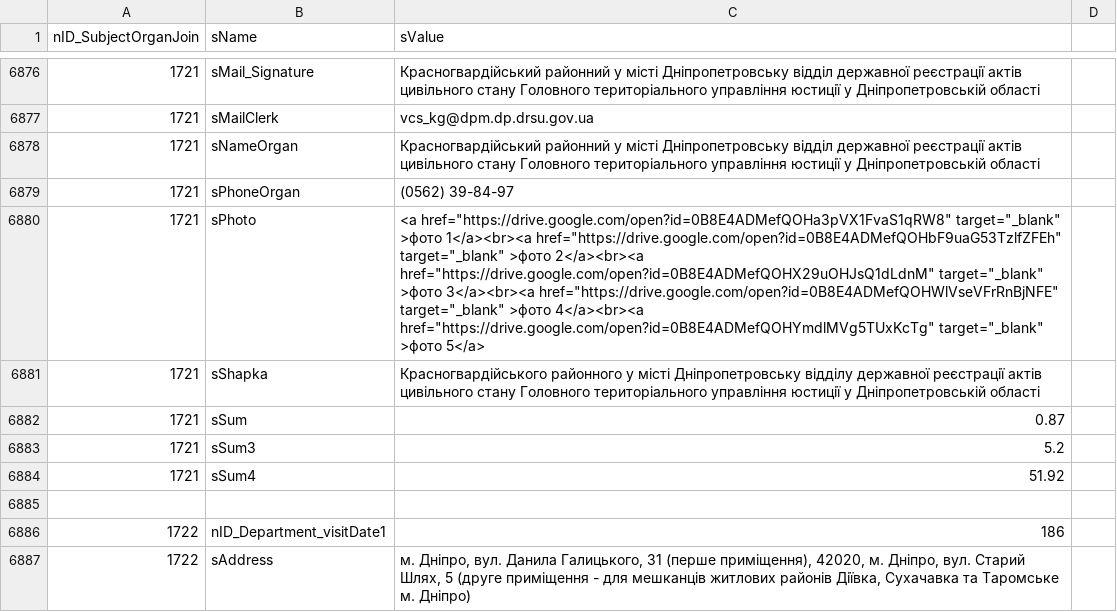
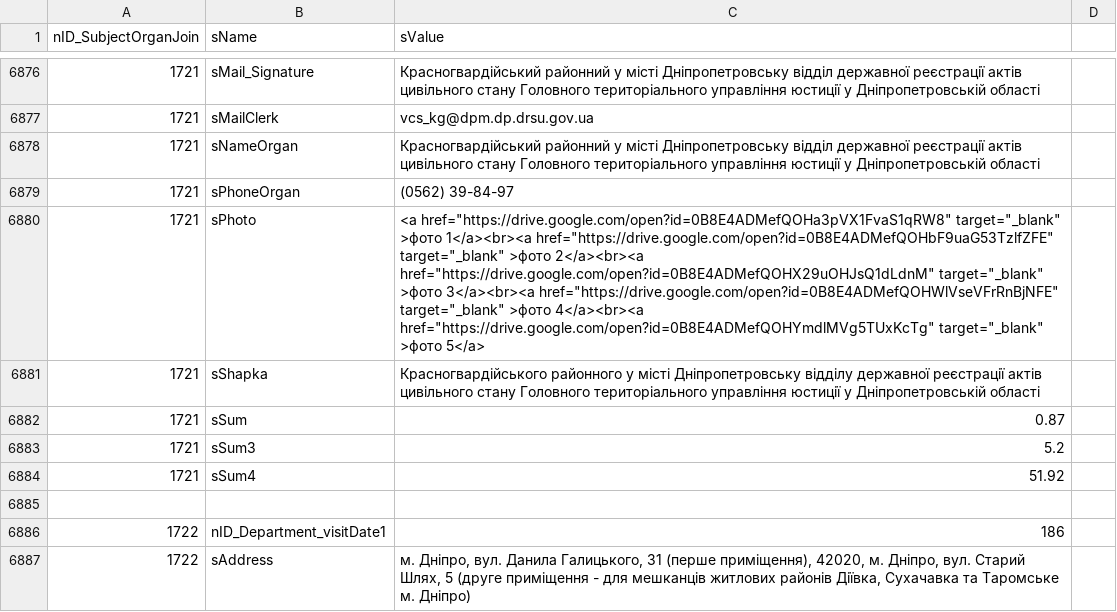
Before and after one commit to iGov-UA/i, a CSV file: wf-central/src/main/resources/data/SubjectOrganJoinAttribute.csv, drawn as a sheet; only a part is shown, gaps mark what is left out.

Commit message:
fix url

```diff
--- a/wf-central/src/main/resources/data/SubjectOrganJoinAttribute.csv
+++ b/wf-central/src/main/resources/data/SubjectOrganJoinAttribute.csv
@@ -6879,3 +6879,3 @@ nID_SubjectOrganJoin;sName;sValue
 1721;sPhoneOrgan;(0562) 39-84-97
-1721;sPhoto;<a href="https://drive.google.com/open?id=0B8E4ADMefQOHa3pVX1FvaS1qRW8" target="_blank" >фото 1</a><br><a href="https://drive.google.com/open?id=0B8E4ADMefQOHbF9uaG53TzlfZFEh" target="_blank" >фото 2</a><br><a href="https://drive.google.com/open?id=0B8E4ADMefQOHX29uOHJsQ1dLdnM" target="_blank" >фото 3</a><br><a href="https://drive.google.com/open?id=0B8E4ADMefQOHWlVseVFrRnBjNFE" target="_blank" >фото 4</a><br><a href="https://drive.google.com/open?id=0B8E4ADMefQOHYmdlMVg5TUxKcTg" target="_blank" >фото 5</a>
+1721;sPhoto;<a href="https://drive.google.com/open?id=0B8E4ADMefQOHa3pVX1FvaS1qRW8" target="_blank" >фото 1</a><br><a href="https://drive.google.com/open?id=0B8E4ADMefQOHbF9uaG53TzlfZFE" target="_blank" >фото 2</a><br><a href="https://drive.google.com/open?id=0B8E4ADMefQOHX29uOHJsQ1dLdnM" target="_blank" >фото 3</a><br><a href="https://drive.google.com/open?id=0B8E4ADMefQOHWlVseVFrRnBjNFE" target="_blank" >фото 4</a><br><a href="https://drive.google.com/open?id=0B8E4ADMefQOHYmdlMVg5TUxKcTg" target="_blank" >фото 5</a>
 1721;sShapka;Красногвардійського районного у місті Дніпропетровську відділу державної реєстрації актів цивільного стану Головного територіального управління юстиції у Дніпропетровській області
```
